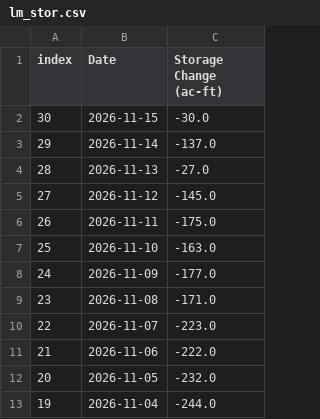
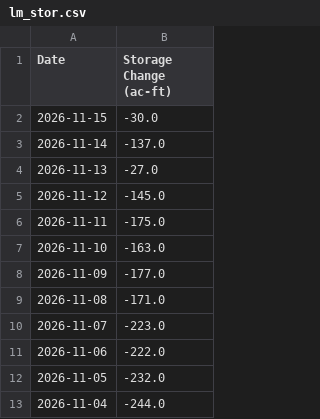
Before and after one commit to shiyu-xin/water_production, a CSV file: data/lm_stor.csv, drawn as a sheet; only a part is shown; the diff names each change by its address in the sheet, - before the commit and + after, or states it on an @@ line.

Commit message:
Update CSV

```diff
--- a/data/lm_stor.csv
+++ b/data/lm_stor.csv
-column A (index), rows 2-13: 30 | 29 | 28 | 27 | 26 | 25 | 24 | 23 | 22 | 21 | 20 | 19
```
